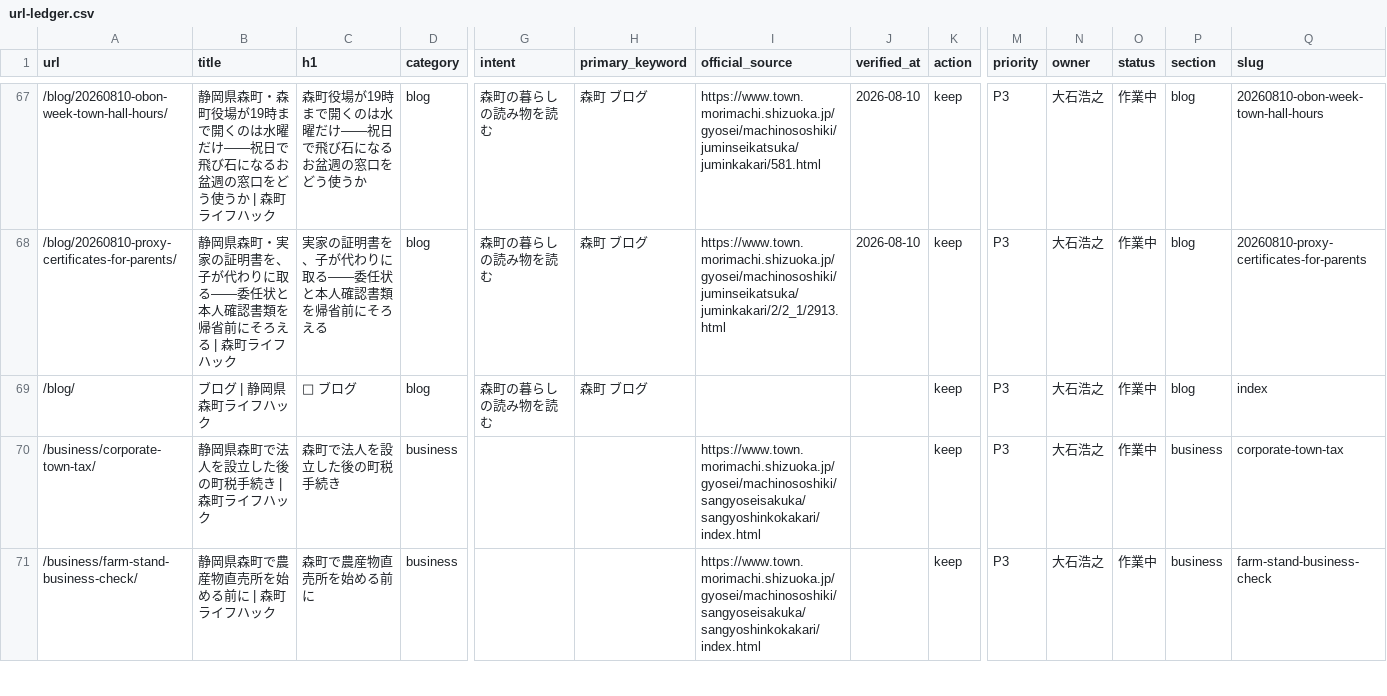
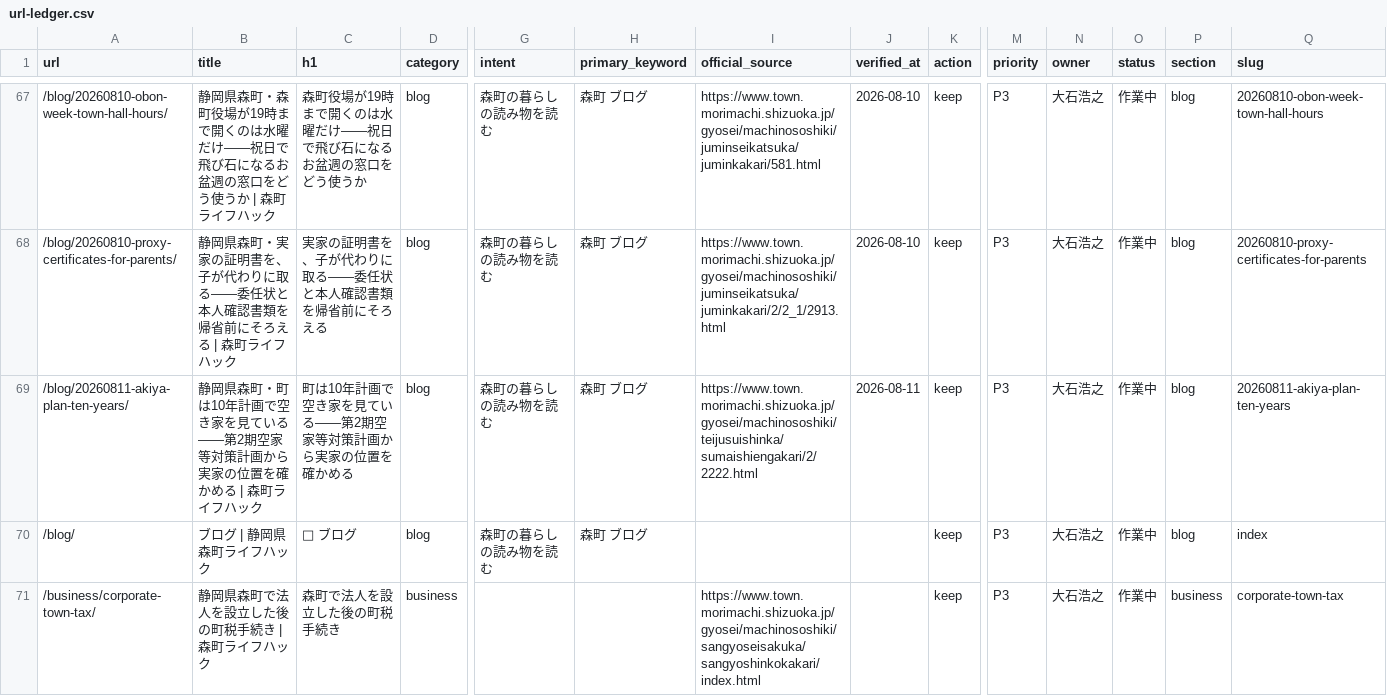
Before and after one commit to iwata-monogatari/enshu-lifehack-morimachi, a CSV file: reports/url-ledger.csv, drawn as a sheet; only a part is shown, gaps mark what is left out; the shorter side is filled out with more unchanged rows; rows hold the shown columns only; the diff names each change by its address in the sheet, - before the commit and + after, or states it on an @@ line.

```diff
--- a/reports/url-ledger.csv
+++ b/reports/url-ledger.csv
+row 69: /blog/20260811-akiya-plan-ten-years/ | 静岡県森町・町は10年計画で空き家を見ている——第2期空家等対策計画から実家の位置を確かめる | 森町ライフハック | 町は10年計画で空き家を見ている——第2期空家等対策計画から実家の位置を確かめる | blog | 森町の暮らしの読み物を読む | 森町 ブログ | https://www.town.morimachi.shizuoka.jp/gyosei/machinososhiki/teijusuishinka/sumaishiengakari/2/2222.html | 2026-08-11 | keep | P3 | 大石浩之 | 作業中 | blog | 20260811-akiya-plan-ten-years
```
Also changed, not shown: 10 other files.
